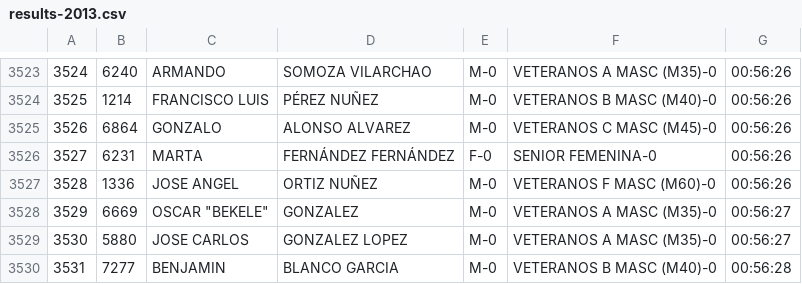
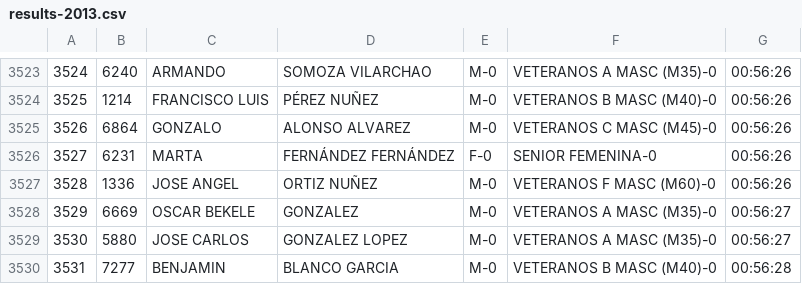
Before and after one commit to vfdiaz/san-martino-stats, a CSV file: src/results-2013.csv, drawn as a sheet; only a part is shown, gaps mark what is left out.

```diff
--- a/src/results-2013.csv
+++ b/src/results-2013.csv
@@ -3527,3 +3527,3 @@
 3528,1336,JOSE ANGEL,ORTIZ NUÑEZ,M-0,VETERANOS F MASC (M60)-0,00:56:26,
-3529,6669,OSCAR "BEKELE",GONZALEZ,M-0,VETERANOS A MASC (M35)-0,00:56:27,
+3529,6669,OSCAR BEKELE,GONZALEZ,M-0,VETERANOS A MASC (M35)-0,00:56:27,
 3530,5880,JOSE CARLOS,GONZALEZ LOPEZ,M-0,VETERANOS A MASC (M35)-0,00:56:27,
```
Also changed, not shown: src/results-2012.csv, 12 other files.
